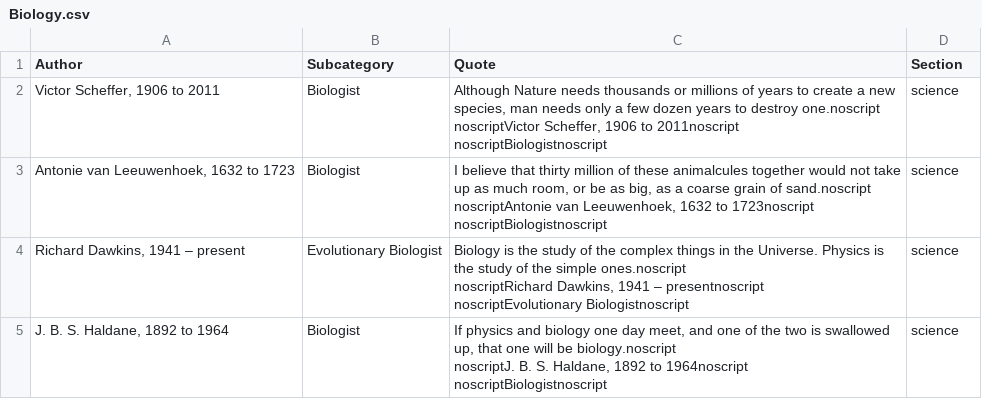
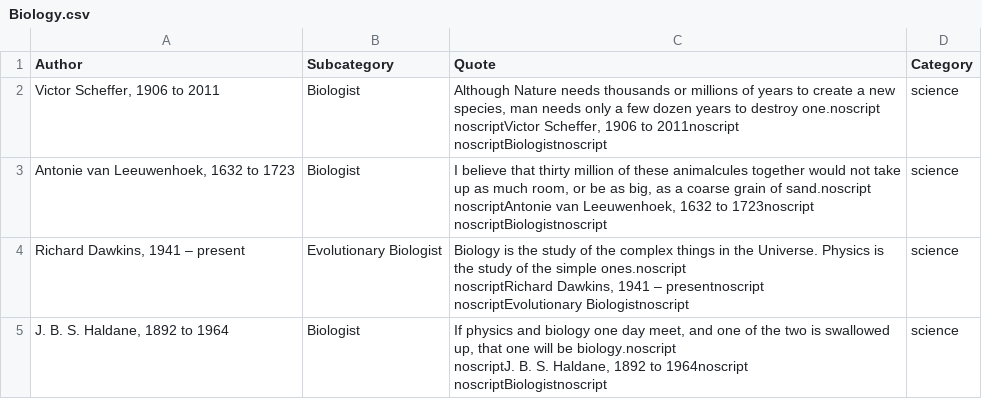
Before and after one commit to AnaAGG/P4_Api-sentiment-project, a CSV file: Output/Biology.csv, drawn as a sheet; only a part is shown.

```diff
--- a/Output/Biology.csv
+++ b/Output/Biology.csv
@@ -1,2 +1,2 @@
-Author,Subcategory,Quote,Section
+Author,Subcategory,Quote,Category
 "Victor Scheffer, 1906 to 2011",Biologist,"Although Nature needs thousands or millions of years to create a new species, man needs only a few dozen years to destroy one.noscript
```
Also changed, not shown: Output/Philosophy.csv, 13 other files.
